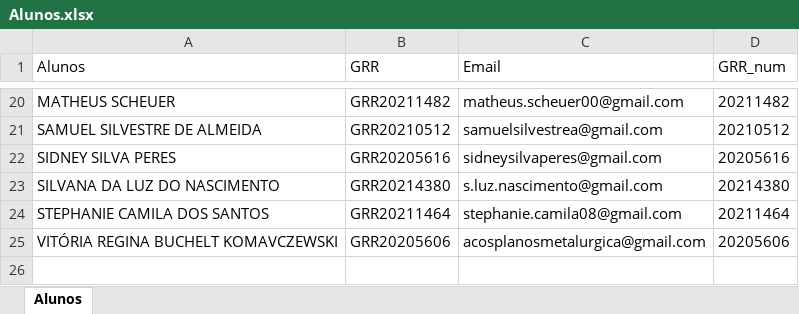
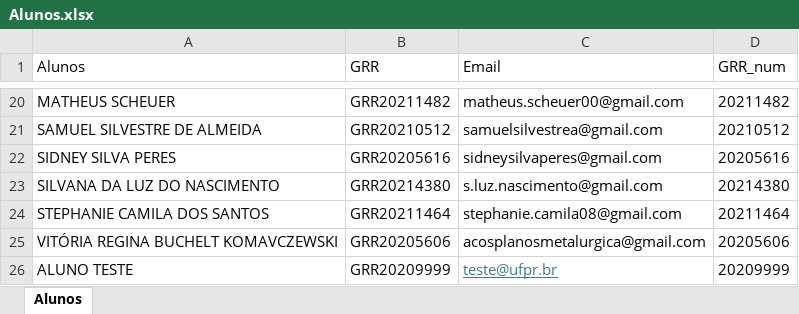
Before and after one commit to EduPekUfpr/arquivos_aula, an Excel workbook: Alunos.xlsx, sheet Alunos, drawn as a sheet; only a part is shown, gaps mark what is left out; values as stored, in another font and other column widths than the file's, no borders; the diff names each change by its address in the sheet, - before the commit and + after, or states it on an @@ line.

Commit message:
Add files via upload

```diff
--- a/Alunos.xlsx (sheet Alunos)
+++ b/Alunos.xlsx (sheet Alunos)
+row 26: ALUNO TESTE | GRR20209999 | teste@ufpr.br | 20209999
```
